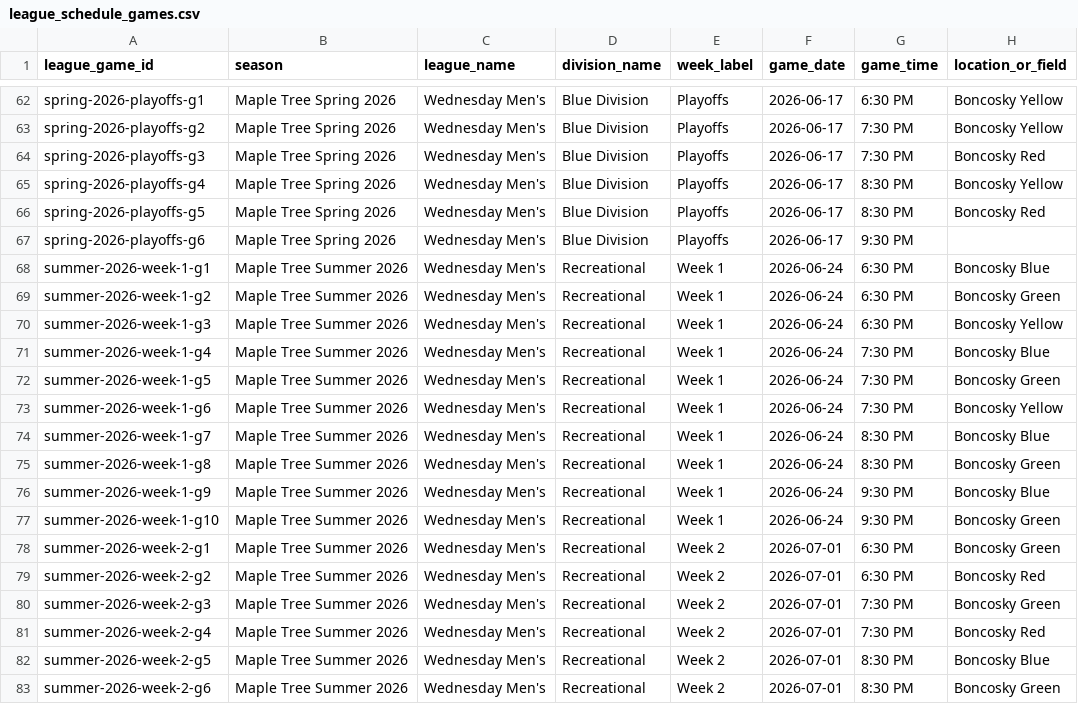
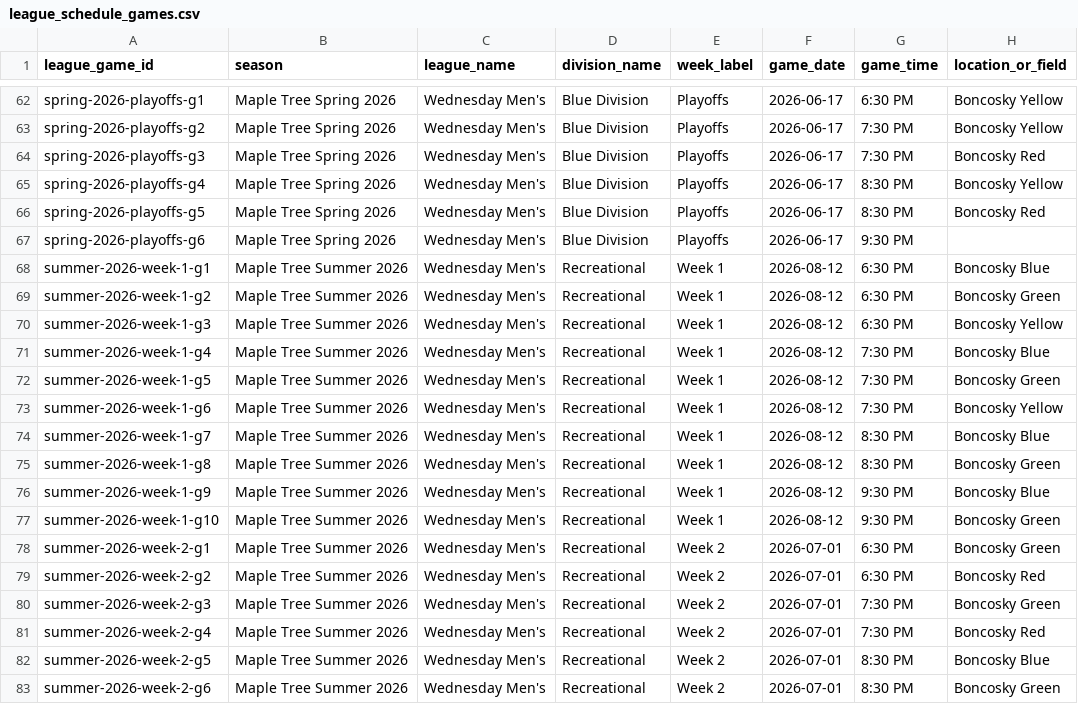
Before and after one commit to tatkins11/maple-tree-dashboard, a CSV file: data/processed/league_schedule_games.csv, drawn as a sheet; only a part is shown, gaps mark what is left out; the diff names each change by its address in the sheet, - before the commit and + after, or states it on an @@ line.

```diff
--- a/data/processed/league_schedule_games.csv
+++ b/data/processed/league_schedule_games.csv
-F68:F77 (game_date): 2026-06-24
+F68:F77 (game_date): 2026-08-12
```
Also changed, not shown: data/processed/team_schedule.csv.
